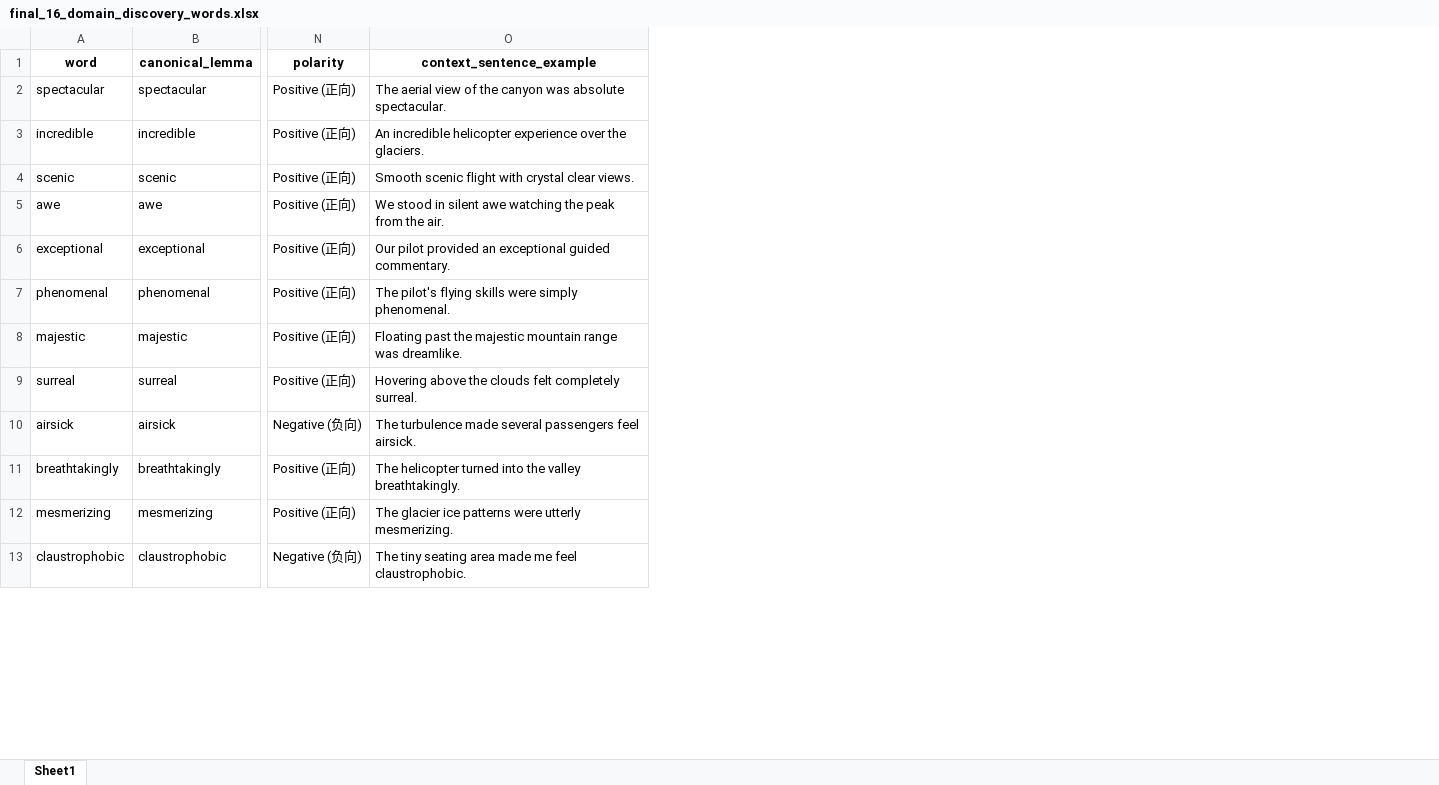
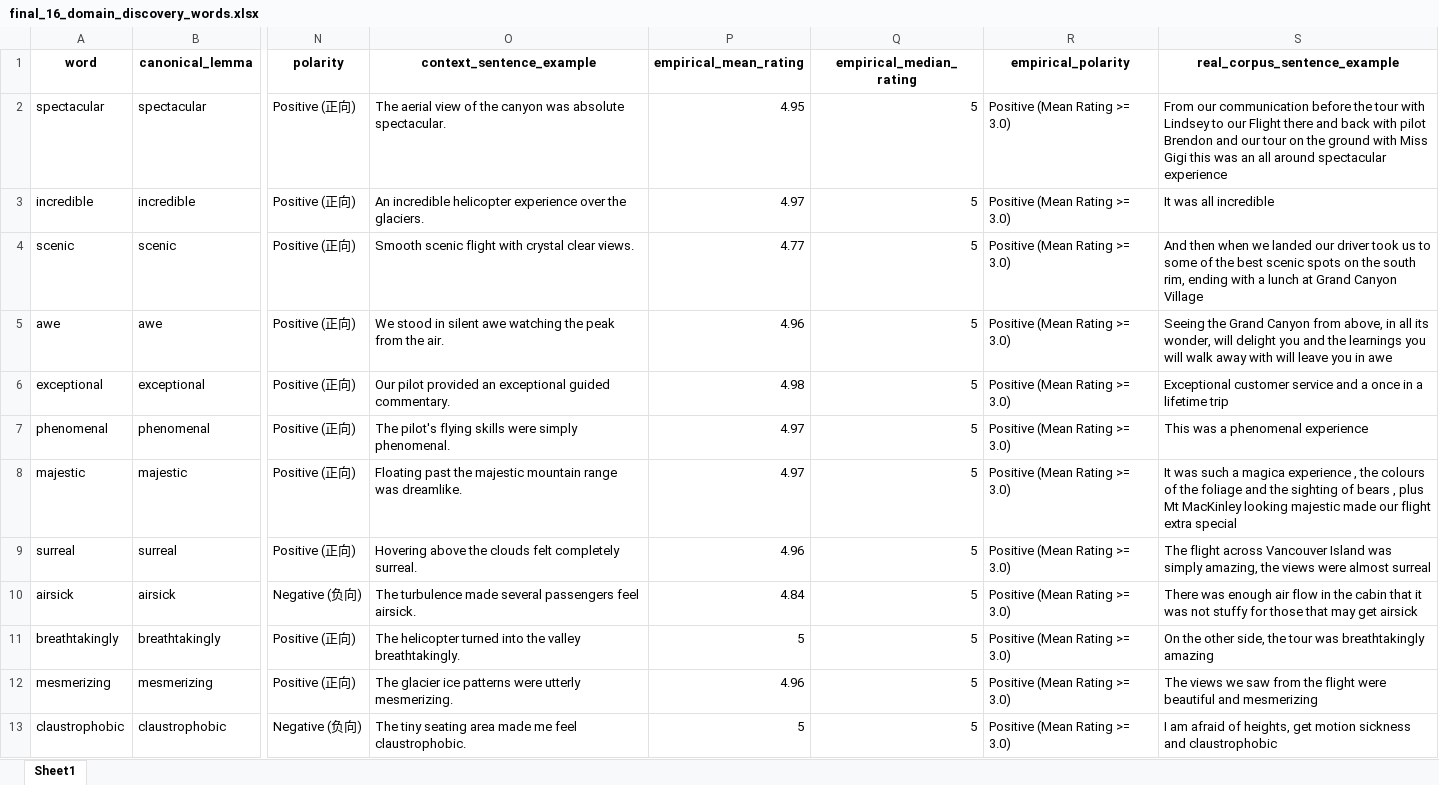
Before and after one commit to ypeng12/Low-Altitude, an Excel workbook: data/analyze/final_16_domain_discovery_words.xlsx, sheet Sheet1, drawn as a sheet; only a part is shown, gaps mark what is left out; values as stored, in another font and other column widths than the file's, no borders; the diff names each change by its address in the sheet, - before the commit and + after, or states it on an @@ line.

Commit message:
feat(ai): extract empirical sentences and star ratings for 16 domain discovery words

```diff
--- a/data/analyze/final_16_domain_discovery_words.xlsx (sheet Sheet1)
+++ b/data/analyze/final_16_domain_discovery_words.xlsx (sheet Sheet1)
+column P (empirical_mean_rating), rows 2-13: 4.95 | 4.97 | 4.77 | 4.96 | 4.98 | 4.97 | 4.97 | 4.96 | 4.84 | 5 | 4.96 | 5
+column Q (empirical_median_rating), rows 2-13: all 5
+column R (empirical_polarity), rows 2-13: all Positive (Mean Rating >= 3.0)
+column S (real_corpus_sentence_example), rows 2-13: From our communication before the tour with Lindsey to our Flight there and back with pilot Brendon and our tour on the ground with Miss Gigi this was an all around spectacular experience | It was all incredible | And then when we landed our driver took us to some of the best scenic spots on the south rim, ending with a lunch at Grand Canyon Village | Seeing the Grand Canyon from above, in all its wonder, will delight you and the learnings you will walk away with will leave you in awe | Exceptional customer service and a once in a lifetime trip | This was a phenomenal experience | It was such a magica experience , the colours of the foliage and the sighting of bears , plus Mt MacKinley looking majestic made our flight extra special | The flight across Vancouver Island was simply amazing, the views were almost surreal | There was enough air flow in the cabin that it was not stuffy for those that may get airsick | On the other side, the tour was breathtakingly amazing | The views we saw from the flight were beautiful and mesmerizing | I am afraid of heights, get motion sickness and claustrophobic
```
Also changed, not shown: 1 other file.
